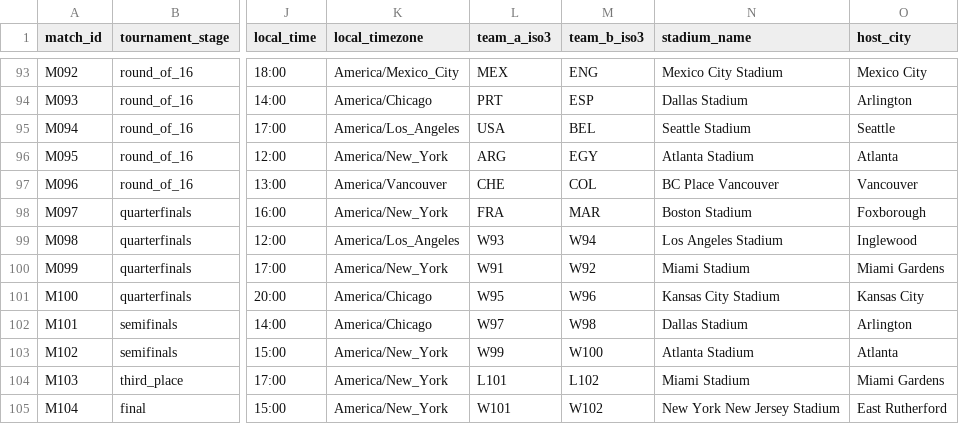
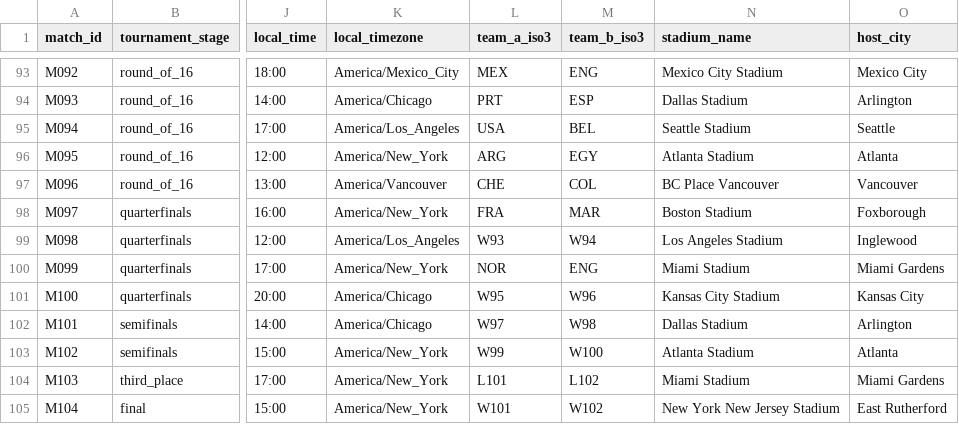
Before and after one commit to sgoersdorf-design/the-weather-cup-2026, a CSV file: data/full_schedule_openfootball.csv, drawn as a sheet; only a part is shown, gaps mark what is left out; the diff names each change by its address in the sheet, - before the commit and + after, or states it on an @@ line.

```diff
--- a/data/full_schedule_openfootball.csv
+++ b/data/full_schedule_openfootball.csv
-L100 (team_a_iso3): W91
+L100 (team_a_iso3): NOR
-M100 (team_b_iso3): W92
+M100 (team_b_iso3): ENG
```
Also changed, not shown: data/live_weather_forecast_full.csv, data/match_events.csv, 7 other files.
